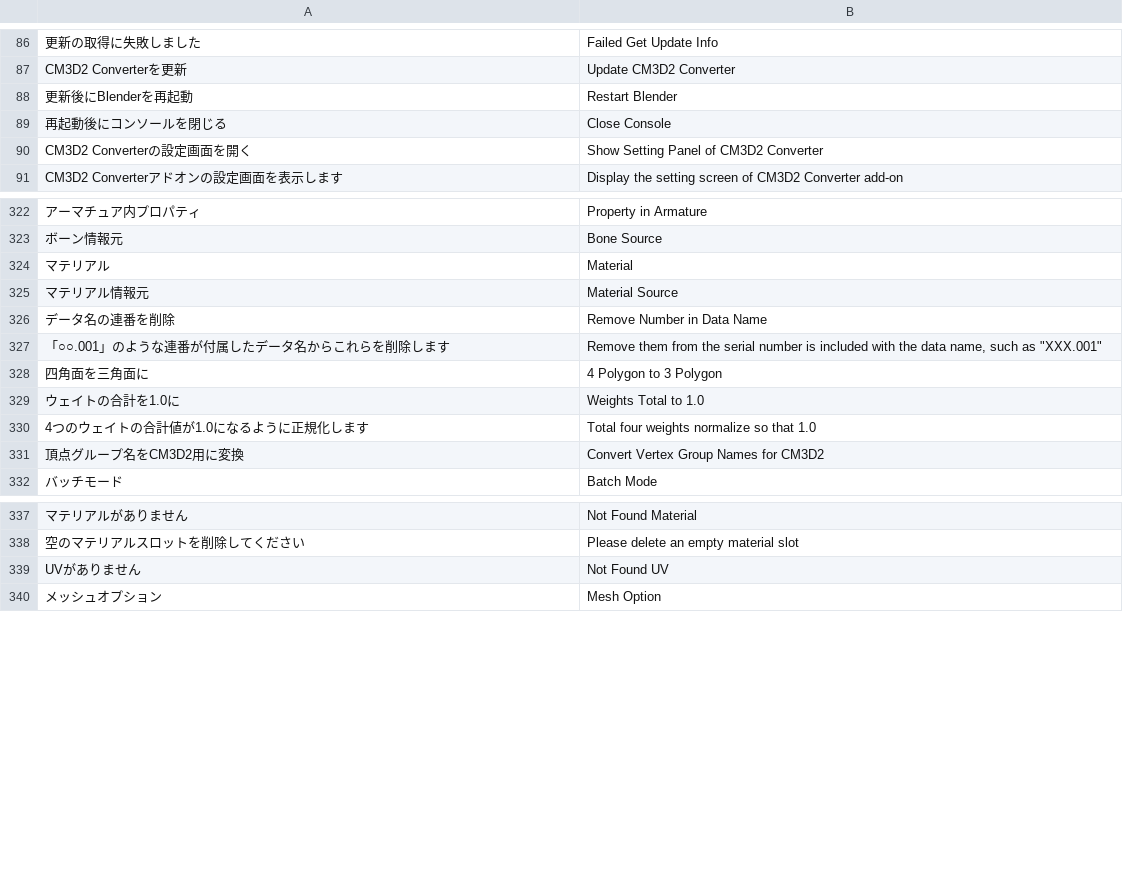
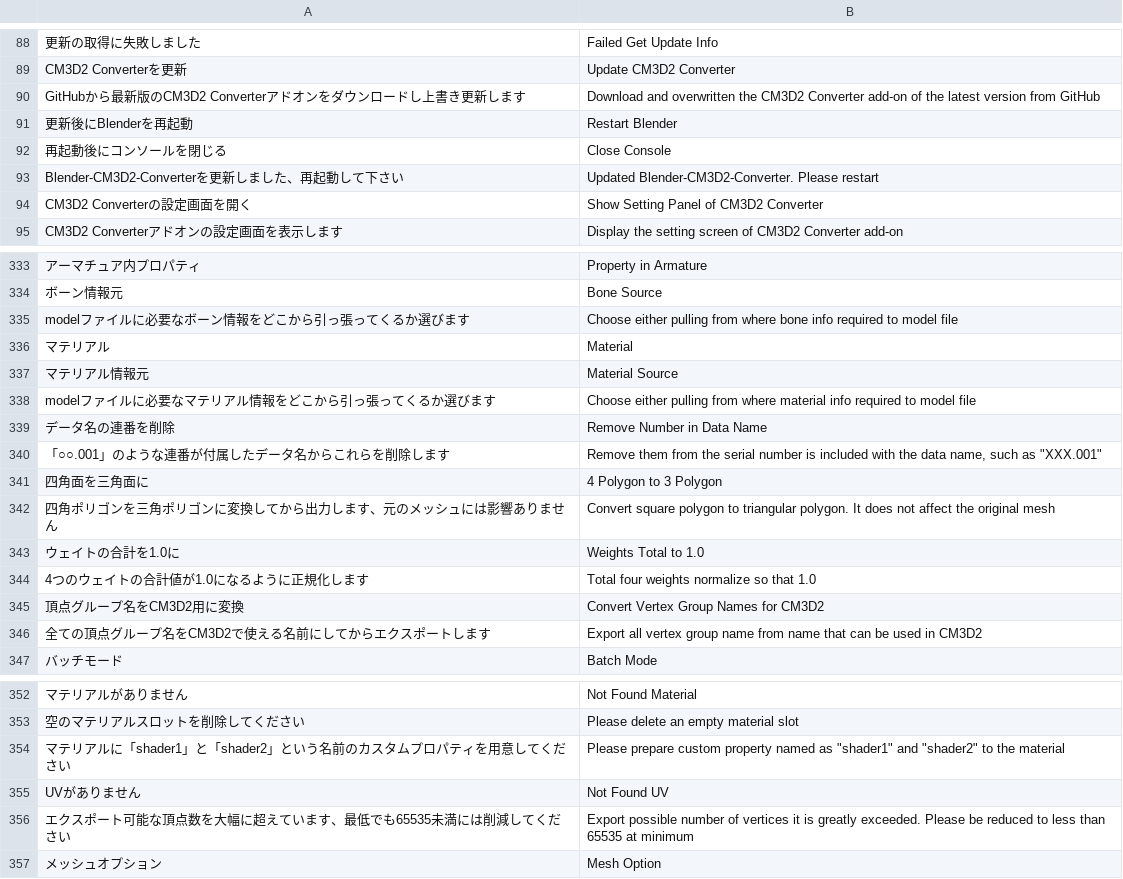
Before and after one commit to CM3D2user/Blender-CM3D2-Converter, a CSV file: CM3D2 Converter/english_dictionary.csv, drawn as a sheet; only a part is shown, gaps mark what is left out; the diff covers the shown part only; the diff names each change by its address in the sheet, - before the commit and + after, or states it on an @@ line.

```diff
--- a/CM3D2 Converter/english_dictionary.csv
+++ b/CM3D2 Converter/english_dictionary.csv
+row 90: GitHubから最新版のCM3D2 Converterアドオンをダウンロードし上書き更新します | Download and overwritten the CM3D2 Converter add-on of the latest version from GitHub
+row 93: Blender-CM3D2-Converterを更新しました、再起動して下さい | Updated Blender-CM3D2-Converter. Please restart
+row 335: modelファイルに必要なボーン情報をどこから引っ張ってくるか選びます | Choose either pulling from where bone info required to model file
+row 338: modelファイルに必要なマテリアル情報をどこから引っ張ってくるか選びます | Choose either pulling from where material info required to model file
+row 342: 四角ポリゴンを三角ポリゴンに変換してから出力します、元のメッシュには影響ありません | Convert square polygon to triangular polygon. It does not affect the original mesh
+row 346: 全ての頂点グループ名をCM3D2で使える名前にしてからエクスポートします | Export all vertex group name from name that can be used in CM3D2
+row 354: マテリアルに「shader1」と「shader2」という名前のカスタムプロパティを用意してください | Please prepare custom property named as "shader1" and "shader2" to the material
+row 356: エクスポート可能な頂点数を大幅に超えています、最低でも65535未満には削減してください | Export possible number of vertices it is greatly exceeded. Please be reduced to less than 65535 at minimum
```
Also changed, not shown: 22 added rows elsewhere in this file, 2 other files.
